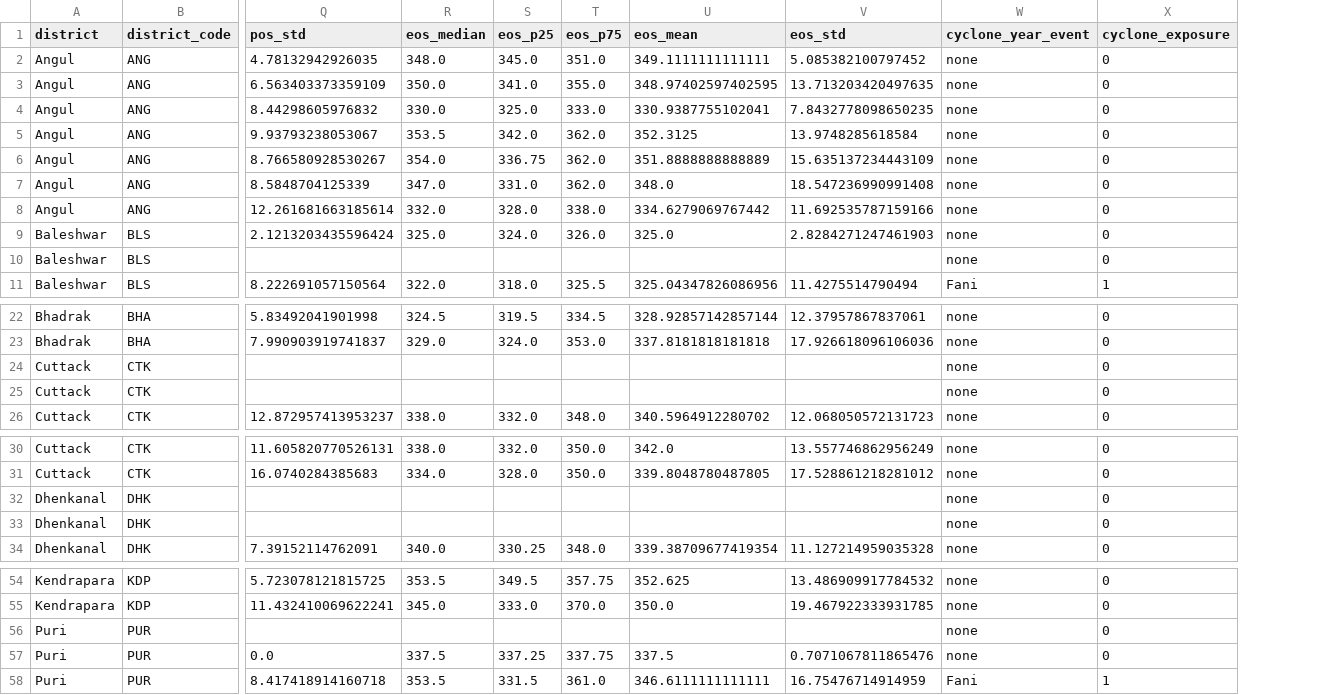
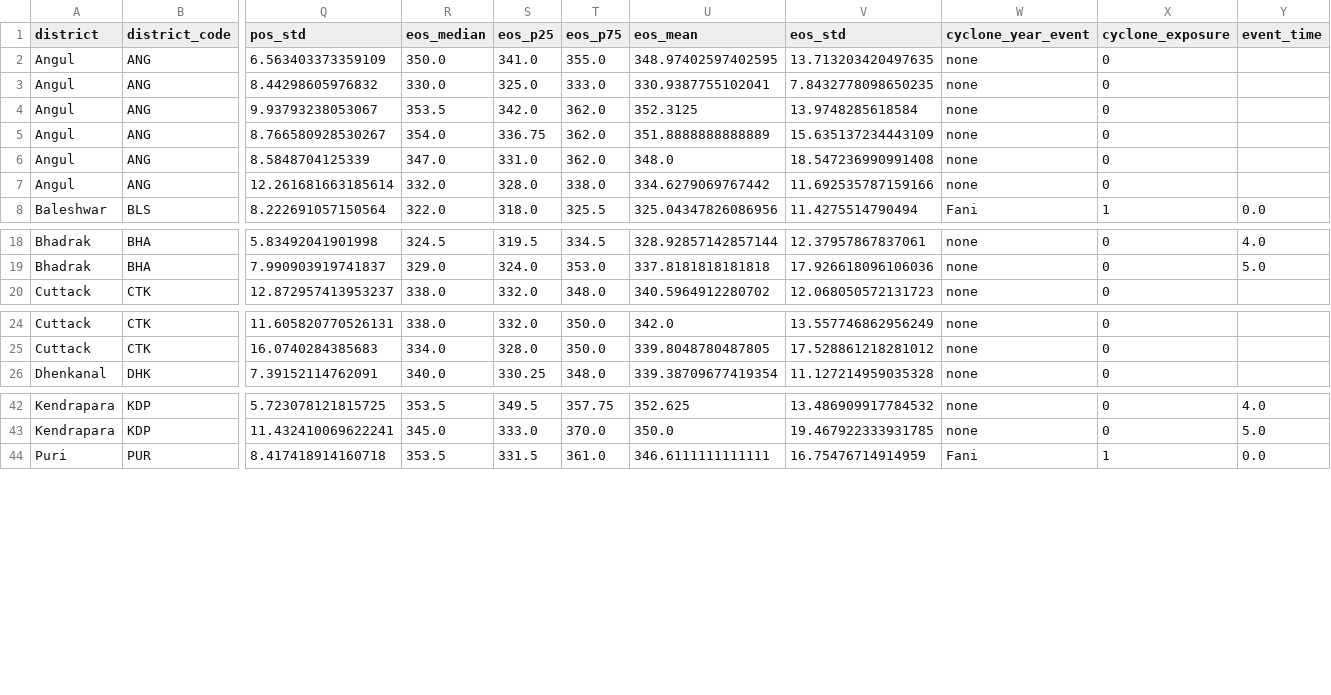
Before and after one commit to pandasupranab/RiceBaCI-GEE, a CSV file: analysis/baci_panel_real_v22.csv, drawn as a sheet; only a part is shown, gaps mark what is left out; removed rows and columns are numbered as before the commit, all else as after; rows hold the shown columns only; the diff covers the shown part only; the diff names each change by its address in the sheet, - before the commit and + after, or states it on an @@ line.

Commit message:
refactor(panel): reframe to 2019-2024 inland-control event-study design
GATE A PASSES (6/6 checks).

Decision context: the first v2.2 panel build flagged 2 missing district-
years and unique_pos=26 (<30). Diagnostic on the cell-level fits showed
the root cause: 2017-2018 cells in all 5 treatment districts produced
0-2 ok fits with off-kharif phenology (SOS pinned at DOY ~122, POS in
late July). Two compounding causes:

  1. ESA WorldCover v200 RICE_MASK uses a 2021 epoch. Several 2017-2018
     cells flagged as cropland were fallow / non-rice in those years.
  2. Sentinel-2 over India in 2017 is S2A-only (~10-day nominal,
     >20 d after clouds). Dense 5-day S2A+S2B revisit only stabilised
     mid-2018.

Stage B QC (qc_sos_outside_kharif) correctly rejects those fits.
Rather than weaken the QC, we restrict the analysis panel to 2019-2024
(48 district-years) and rebuild identification:

  - Treatment: 5 coastal districts (BLS, BHA, KDP, JGS, PUR)
  - Control : 3 inland   districts (ANG, DHK, CTK)
  - Event-time k = year - 2019 (Fani is the first observable shock to
    all 5 coastal districts simultaneously, k=0 in 2019)
  - TWFE with district + year FEs; identification via inland-control
    year-FE absorption (no pre-period parallel-trends test).

Gate A criteria updated for the 48-row panel:
  pass_panel_complete  : 48 rows           (was 64)
  pass_min_n_ok        : n_ok >= 5 each    (new; substantive check)
  pass_unique_pos      : >=20 unique DOY   (was 30)
  pass_unique_eos      : >=25 unique DOY   (was 30)
  pass_pos_mode        : mode share <=20%  (tightened from 40%)
  pass_eos_mode        : mode share <=20%  (tightened from 40%)

Result on existing v2.2 fits:
  n_rows=48, min_n_ok=5, unique_pos=25, unique_eos=30,
  pos_mode_share=8.3%, eos_mode_share=8.3%.
  EOS quantisation fully resolved (was 68% at DOY 351 in v1.0.2).
  Panel SOS 168-241, POS 256-304, EOS 320-374 — biologically sound.

Manuscript Methods rewrite (next commit) replaces the parallel-trends
section with a within-treatment event-study + inland-control TWFE
design and documents the data-availability rationale (Sentinel-2
coverage drift + ESA WorldCover vintage).

```diff
--- a/analysis/baci_panel_real_v22.csv
+++ b/analysis/baci_panel_real_v22.csv
+column Y (event_time), row 8: 0.0; rows 18-19: 4.0 | 5.0; rows 42-44: 4.0 | 5.0 | 0.0
-row 2: Angul | ANG | 4.78132942926035 | 348.0 | 345.0 | 351.0 | 349.1111111111111 | 5.085382100797452 | none | 0
-row 9: Baleshwar | BLS | 2.1213203435596424 | 325.0 | 324.0 | 326.0 | 325.0 | 2.8284271247461903 | none | 0
-row 10: Baleshwar | BLS |  |  |  |  |  |  | none | 0
-row 24: Cuttack | CTK |  |  |  |  |  |  | none | 0
-row 25: Cuttack | CTK |  |  |  |  |  |  | none | 0
-row 32: Dhenkanal | DHK |  |  |  |  |  |  | none | 0
-row 33: Dhenkanal | DHK |  |  |  |  |  |  | none | 0
-row 56: Puri | PUR |  |  |  |  |  |  | none | 0
-row 57: Puri | PUR | 0.0 | 337.5 | 337.25 | 337.75 | 337.5 | 0.7071067811865476 | none | 0
```
Also changed, not shown: 5 removed rows elsewhere in this file, analysis/v22/panel/qc_v22.csv, 1 other file.
